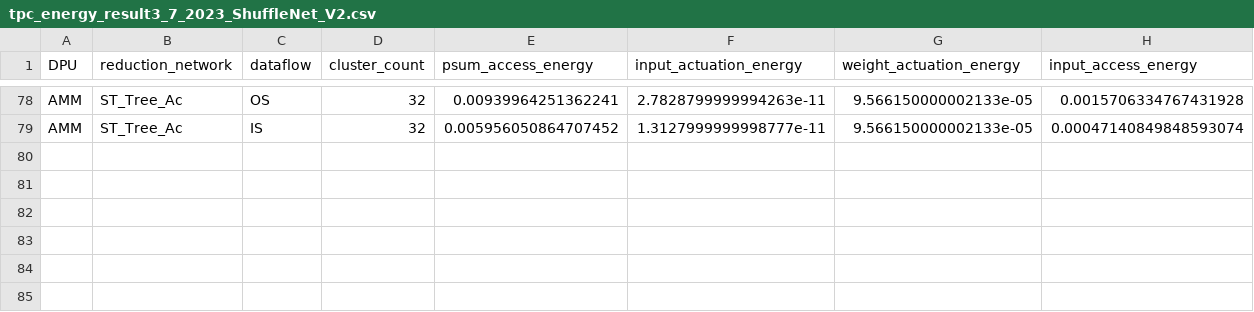
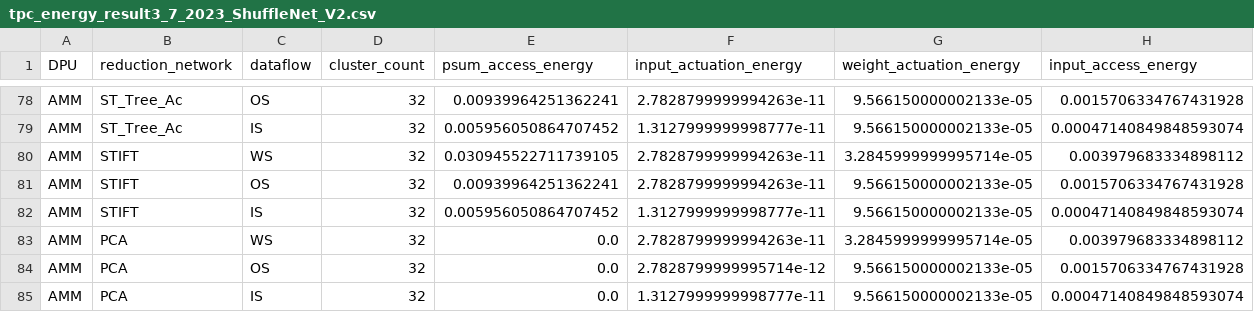
Before and after one commit to Sairam954/Digital_CNN_SIM, a CSV file: tpc_energy_result3_7_2023_ShuffleNet_V2.csv, drawn as a sheet; only a part is shown, gaps mark what is left out; rows hold the shown columns only; the diff names each change by its address in the sheet, - before the commit and + after, or states it on an @@ line.

```diff
--- a/tpc_energy_result3_7_2023_ShuffleNet_V2.csv
+++ b/tpc_energy_result3_7_2023_ShuffleNet_V2.csv
+row 80: AMM | STIFT | WS | 32 | 0.030945522711739105 | 2.7828799999994263e-11 | 3.2845999999995714e-05 | 0.003979683334898112
+row 81: AMM | STIFT | OS | 32 | 0.00939964251362241 | 2.7828799999994263e-11 | 9.566150000002133e-05 | 0.0015706334767431928
+row 82: AMM | STIFT | IS | 32 | 0.005956050864707452 | 1.3127999999998777e-11 | 9.566150000002133e-05 | 0.00047140849848593074
+row 83: AMM | PCA | WS | 32 | 0.0 | 2.7828799999994263e-11 | 3.2845999999995714e-05 | 0.003979683334898112
+row 84: AMM | PCA | OS | 32 | 0.0 | 2.7828799999995714e-12 | 9.566150000002133e-05 | 0.0015706334767431928
+row 85: AMM | PCA | IS | 32 | 0.0 | 1.3127999999998777e-11 | 9.566150000002133e-05 | 0.00047140849848593074
```
Also changed, not shown: tpc_access_result3_7_2023_ShuffleNet_V2.csv, tpc_latency_result3_7_2023_ShuffleNet_V2.csv, 17 other files.
